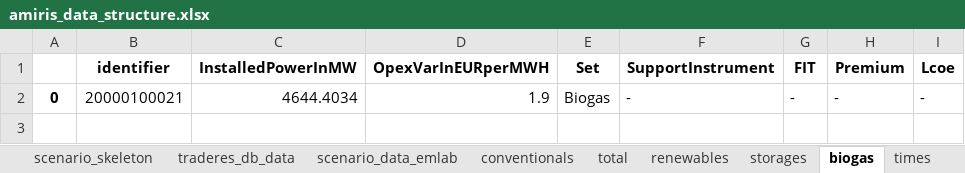
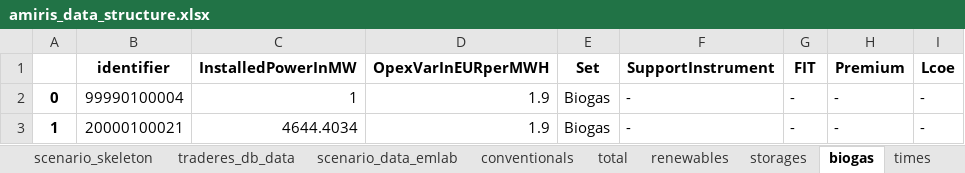
Before and after one commit to TradeRES/toolbox-amiris-emlab, an Excel workbook: amiris_workflow/amiris_data_structure.xlsx, sheet biogas, drawn as a sheet; values as stored, in another font and other column widths than the file's, no borders; the diff names each change by its address in the sheet, - before the commit and + after, or states it on an @@ line.

```diff
--- a/amiris_workflow/amiris_data_structure.xlsx (sheet biogas)
+++ b/amiris_workflow/amiris_data_structure.xlsx (sheet biogas)
-B2 (identifier): 20000100021
+B2 (identifier): 99990100004
-C2 (InstalledPowerInMW): 4644.4034
+C2 (InstalledPowerInMW): 1
+row 3: 1 | 20000100021 | 4644.4034 | 1.9 | Biogas | - | - | - | -
```
Also changed, not shown: sheet conventionals, sheet renewables, sheet storages, sheet scenario_data_emlab, sheet times, 12 other files.
